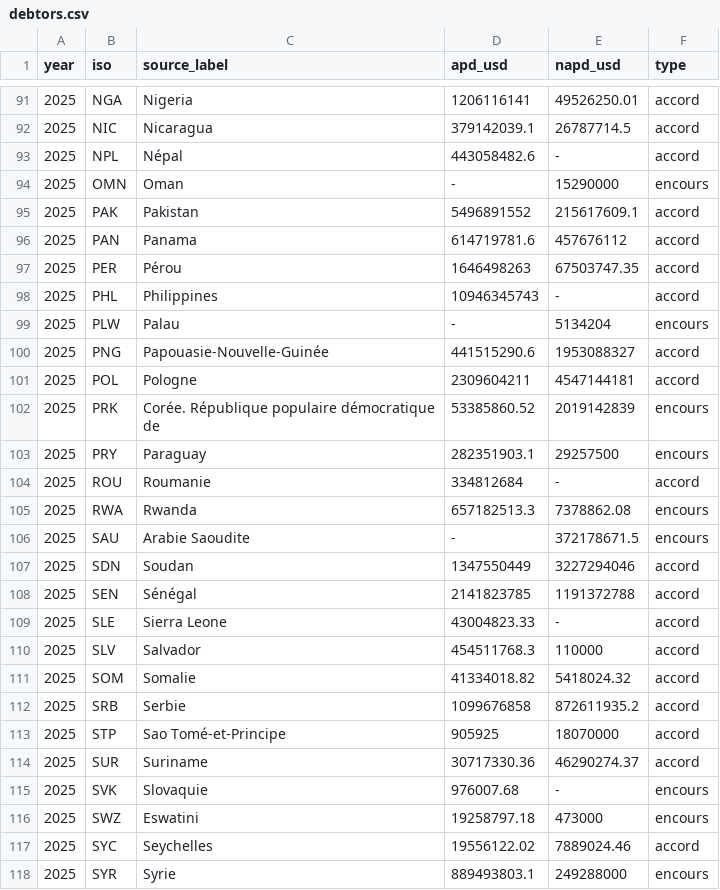
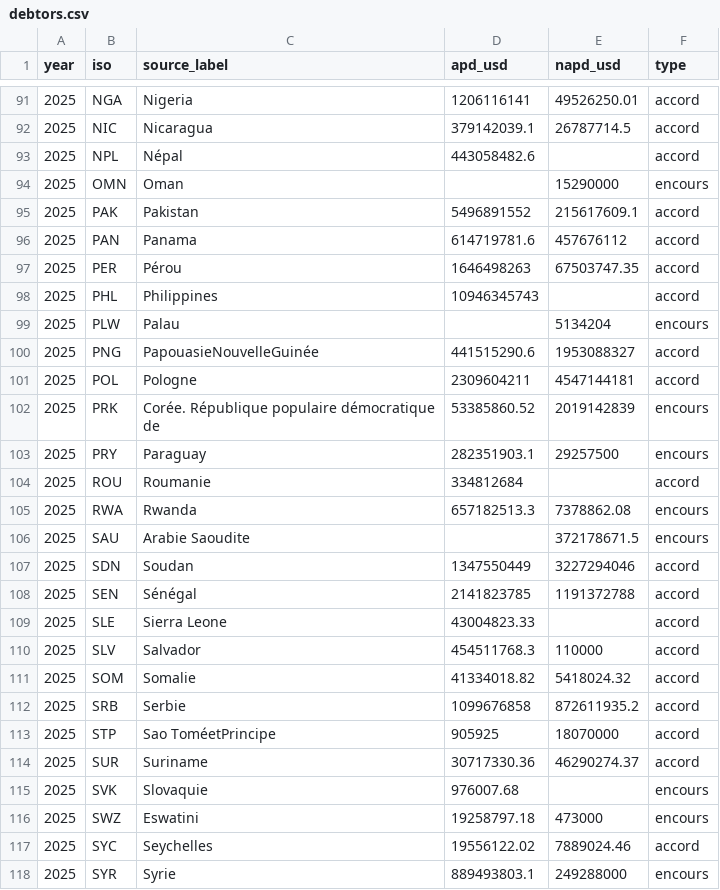
Before and after one commit to bmatge/clubdeparis-website-map, a CSV file: sources/debtors.csv, drawn as a sheet; only a part is shown, gaps mark what is left out; the diff covers the shown part only.

```diff
--- a/sources/debtors.csv
+++ b/sources/debtors.csv
@@ -92,4 +92,4 @@ year,iso,source_label,apd_usd,napd_usd,type
 2025,NIC,Nicaragua,379142039.1,26787714.5,accord
-2025,NPL,Népal,443058482.6,-,accord
-2025,OMN,Oman,-,15290000,encours
+2025,NPL,Népal,443058482.6,,accord
+2025,OMN,Oman,,15290000,encours
 2025,PAK,Pakistan,5496891552,215617609.1,accord
@@ -97,5 +97,5 @@ year,iso,source_label,apd_usd,napd_usd,type
 2025,PER,Pérou,1646498263,67503747.35,accord
-2025,PHL,Philippines,10946345743,-,accord
-2025,PLW,Palau,-,5134204,encours
-2025,PNG,Papouasie-Nouvelle-Guinée,441515290.6,1953088327,accord
+2025,PHL,Philippines,10946345743,,accord
+2025,PLW,Palau,,5134204,encours
+2025,PNG,PapouasieNouvelleGuinée,441515290.6,1953088327,accord
 2025,POL,Pologne,2309604211,4547144181,accord
@@ -103,8 +103,8 @@ year,iso,source_label,apd_usd,napd_usd,type
 2025,PRY,Paraguay,282351903.1,29257500,encours
-2025,ROU,Roumanie,334812684,-,accord
+2025,ROU,Roumanie,334812684,,accord
 2025,RWA,Rwanda,657182513.3,7378862.08,encours
-2025,SAU,Arabie Saoudite,-,372178671.5,encours
+2025,SAU,Arabie Saoudite,,372178671.5,encours
 2025,SDN,Soudan,1347550449,3227294046,accord
 2025,SEN,Sénégal,2141823785,1191372788,accord
-2025,SLE,Sierra Leone,43004823.33,-,accord
+2025,SLE,Sierra Leone,43004823.33,,accord
 2025,SLV,Salvador,454511768.3,110000,accord
@@ -112,5 +112,5 @@ year,iso,source_label,apd_usd,napd_usd,type
 2025,SRB,Serbie,1099676858,872611935.2,accord
-2025,STP,Sao Tomé-et-Principe,905925,18070000,accord
+2025,STP,Sao ToméetPrincipe,905925,18070000,accord
 2025,SUR,Suriname,30717330.36,46290274.37,accord
-2025,SVK,Slovaquie,976007.68,-,encours
+2025,SVK,Slovaquie,976007.68,,encours
 2025,SWZ,Eswatini,19258797.18,473000,encours
```
Also changed, not shown: 42 edited cells elsewhere in this file.
